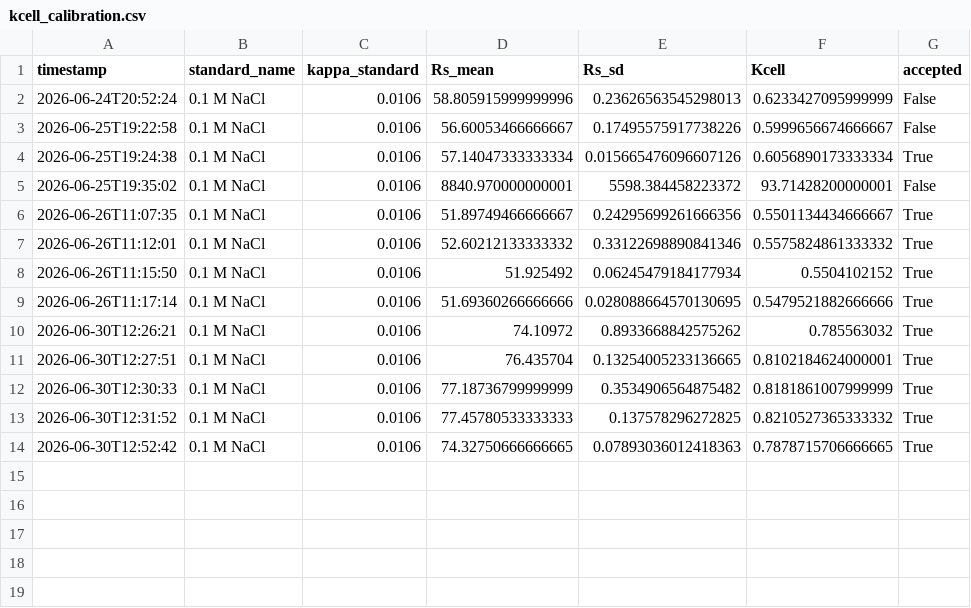
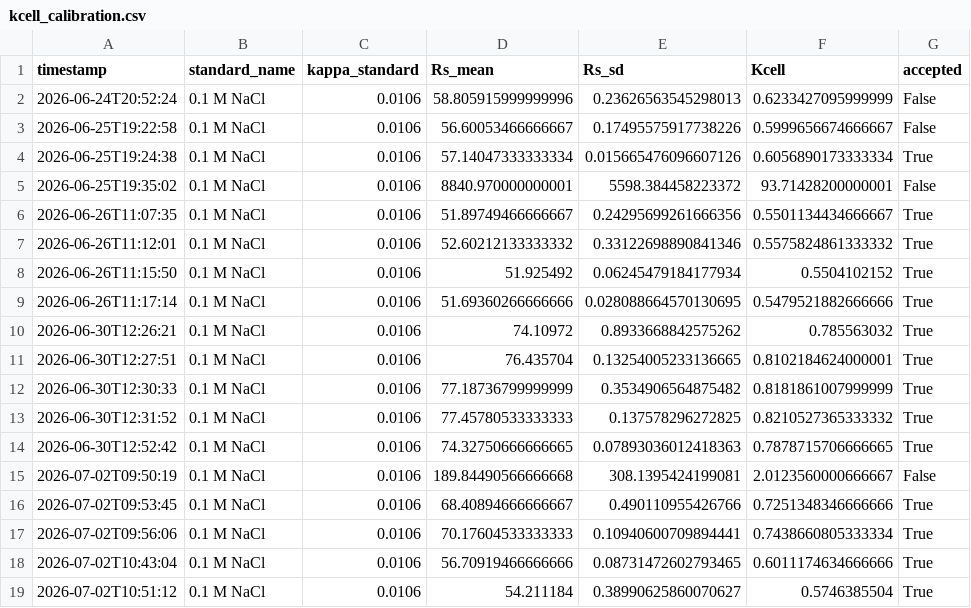
Before and after one commit to hannahmargaret8-lab/BioLoop, a CSV file: data/kcell_calibration.csv, drawn as a sheet.

```diff
--- a/data/kcell_calibration.csv
+++ b/data/kcell_calibration.csv
@@ -14 +14,6 @@ timestamp,standard_name,kappa_standard,Rs_mean,Rs_sd,Kcell,accepted
 2026-06-30T12:52:42,0.1 M NaCl,0.0106,74.32750666666665,0.07893036012418363,0.7878715706666665,True
+2026-07-02T09:50:19,0.1 M NaCl,0.0106,189.84490566666668,308.1395424199081,2.0123560000666667,False
+2026-07-02T09:53:45,0.1 M NaCl,0.0106,68.40894666666667,0.490110955426766,0.7251348346666666,True
+2026-07-02T09:56:06,0.1 M NaCl,0.0106,70.17604533333333,0.10940600709894441,0.7438660805333334,True
+2026-07-02T10:43:04,0.1 M NaCl,0.0106,56.70919466666666,0.08731472602793465,0.6011174634666666,True
+2026-07-02T10:51:12,0.1 M NaCl,0.0106,54.211184,0.38990625860070627,0.5746385504,True
```
Also changed, not shown: data/calibration_points.csv, 3 other files.
